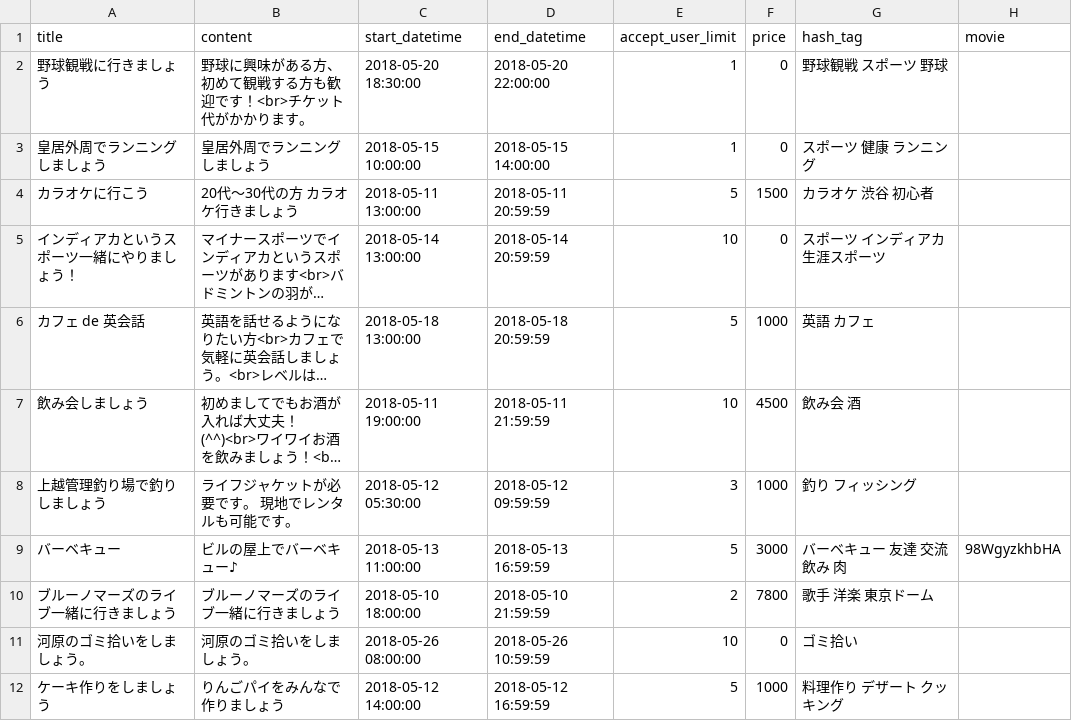
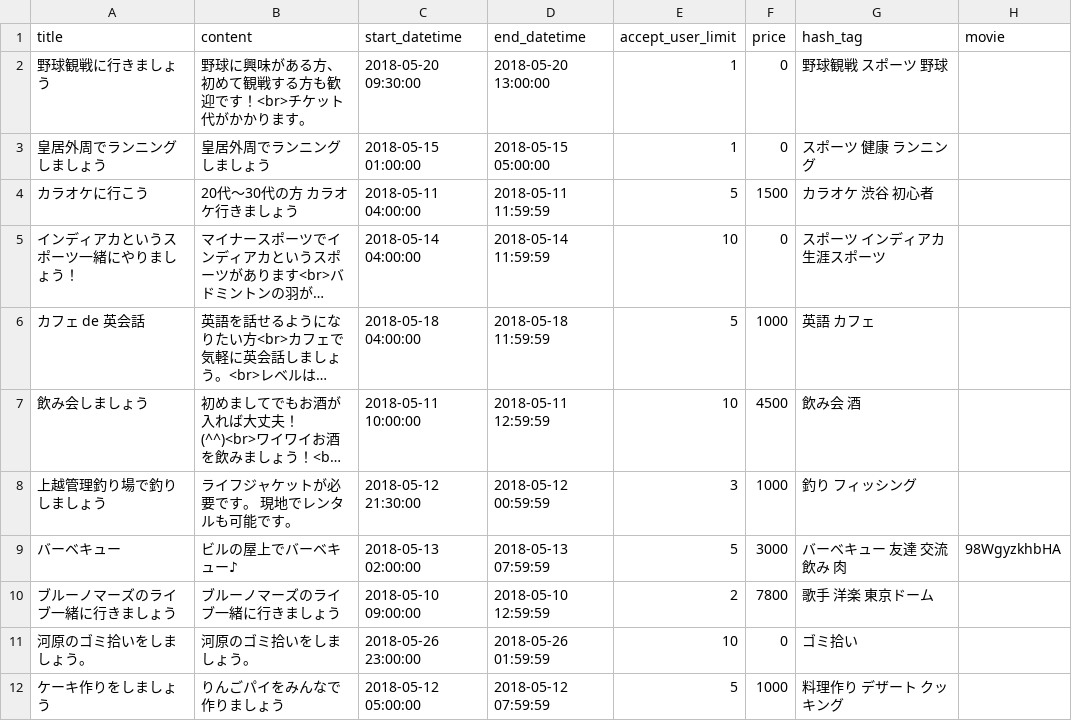
Before and after one commit to lumi-github/connect-holiday, a CSV file: db/csv/event.csv, drawn as a sheet; only a part is shown; long unchanged cells end in …; the diff names each change by its address in the sheet, - before the commit and + after, or states it on an @@ line.

```diff
--- a/db/csv/event.csv
+++ b/db/csv/event.csv
-C2 (start_datetime): 2018-05-20 18:30:00
+C2 (start_datetime): 2018-05-20 09:30:00
-D2 (end_datetime): 2018-05-20 22:00:00
+D2 (end_datetime): 2018-05-20 13:00:00
-C3 (start_datetime): 2018-05-15 10:00:00
+C3 (start_datetime): 2018-05-15 01:00:00
-D3 (end_datetime): 2018-05-15 14:00:00
+D3 (end_datetime): 2018-05-15 05:00:00
-C4 (start_datetime): 2018-05-11 13:00:00
+C4 (start_datetime): 2018-05-11 04:00:00
-D4 (end_datetime): 2018-05-11 20:59:59
+D4 (end_datetime): 2018-05-11 11:59:59
-C5 (start_datetime): 2018-05-14 13:00:00
+C5 (start_datetime): 2018-05-14 04:00:00
-D5 (end_datetime): 2018-05-14 20:59:59
+D5 (end_datetime): 2018-05-14 11:59:59
-C6 (start_datetime): 2018-05-18 13:00:00
+C6 (start_datetime): 2018-05-18 04:00:00
-D6 (end_datetime): 2018-05-18 20:59:59
+D6 (end_datetime): 2018-05-18 11:59:59
-C7 (start_datetime): 2018-05-11 19:00:00
+C7 (start_datetime): 2018-05-11 10:00:00
-D7 (end_datetime): 2018-05-11 21:59:59
+D7 (end_datetime): 2018-05-11 12:59:59
-C8 (start_datetime): 2018-05-12 05:30:00
+C8 (start_datetime): 2018-05-12 21:30:00
-D8 (end_datetime): 2018-05-12 09:59:59
+D8 (end_datetime): 2018-05-12 00:59:59
-C9 (start_datetime): 2018-05-13 11:00:00
+C9 (start_datetime): 2018-05-13 02:00:00
-D9 (end_datetime): 2018-05-13 16:59:59
+D9 (end_datetime): 2018-05-13 07:59:59
-C10 (start_datetime): 2018-05-10 18:00:00
+C10 (start_datetime): 2018-05-10 09:00:00
-D10 (end_datetime): 2018-05-10 21:59:59
+D10 (end_datetime): 2018-05-10 12:59:59
-C11 (start_datetime): 2018-05-26 08:00:00
+C11 (start_datetime): 2018-05-26 23:00:00
-D11 (end_datetime): 2018-05-26 10:59:59
+D11 (end_datetime): 2018-05-26 01:59:59
-C12 (start_datetime): 2018-05-12 14:00:00
+C12 (start_datetime): 2018-05-12 05:00:00
-D12 (end_datetime): 2018-05-12 16:59:59
+D12 (end_datetime): 2018-05-12 07:59:59
```
Also changed, not shown: 3 other files.
